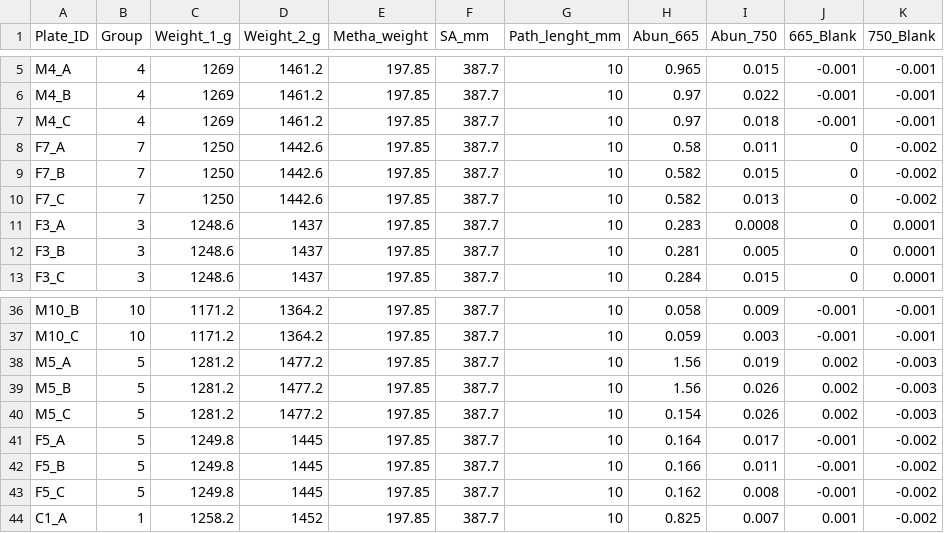
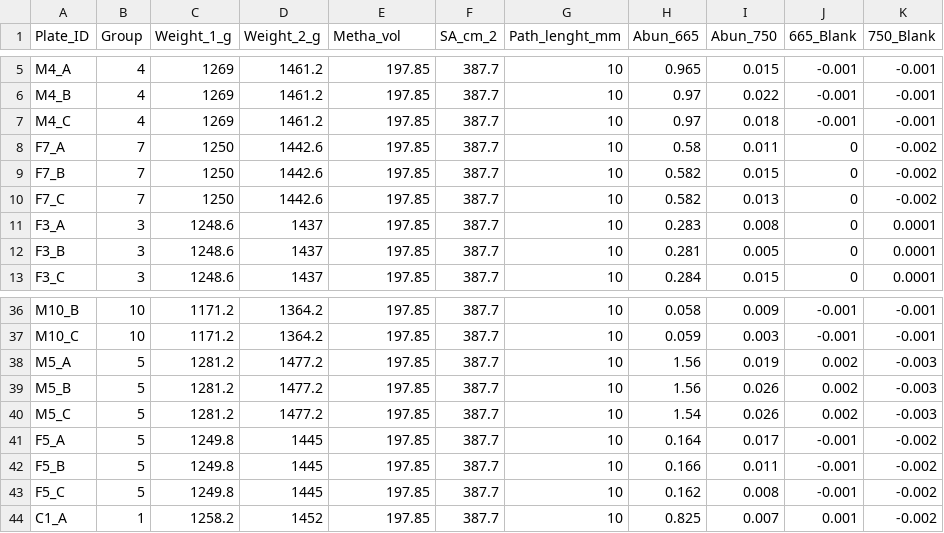
Before and after one commit to cfajardo7/L_gigantea_grazing, a CSV file: Data/Chlorophyll_absorbance_data_sheet_orig.csv, drawn as a sheet; only a part is shown, gaps mark what is left out; the diff names each change by its address in the sheet, - before the commit and + after, or states it on an @@ line.

```diff
--- a/Data/Chlorophyll_absorbance_data_sheet_orig.csv
+++ b/Data/Chlorophyll_absorbance_data_sheet_orig.csv
-E1: Metha_weight
+E1: Metha_vol
-F1: SA_mm
+F1: SA_cm_2
-I11 (Abun_750): 0.0008
+I11 (Abun_750): 0.008
-H40 (Abun_665): 0.154
+H40 (Abun_665): 1.54
```
Also changed, not shown: 3 other files.
